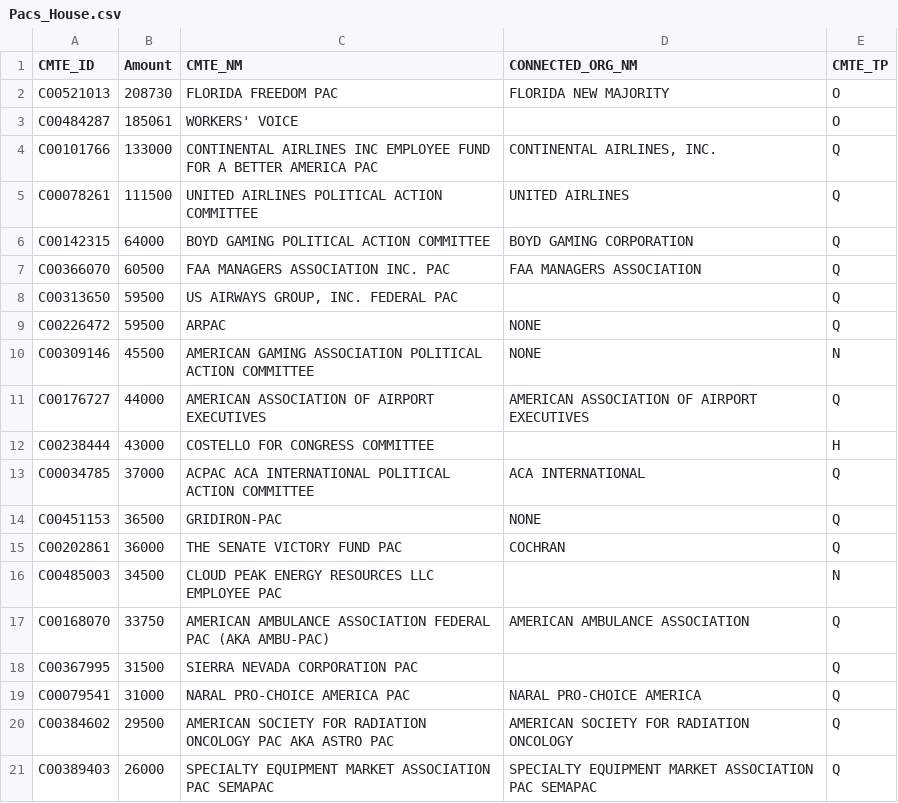
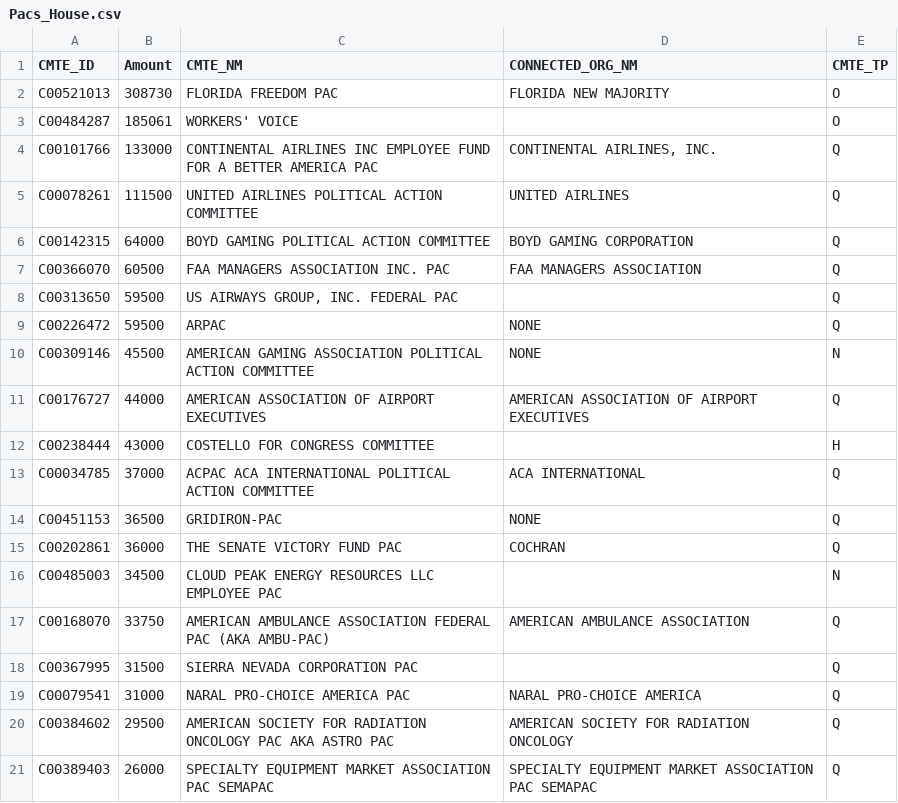
Before and after one commit to liangliangde/AutoHomeAnalysis, a CSV file: scripts/data/Pacs_House.csv, drawn as a sheet; the diff names each change by its address in the sheet, - before the commit and + after, or states it on an @@ line.

```diff
--- a/scripts/data/Pacs_House.csv
+++ b/scripts/data/Pacs_House.csv
-B2 (Amount): 208730
+B2 (Amount): 308730
```
Also changed, not shown: 11 other files.
